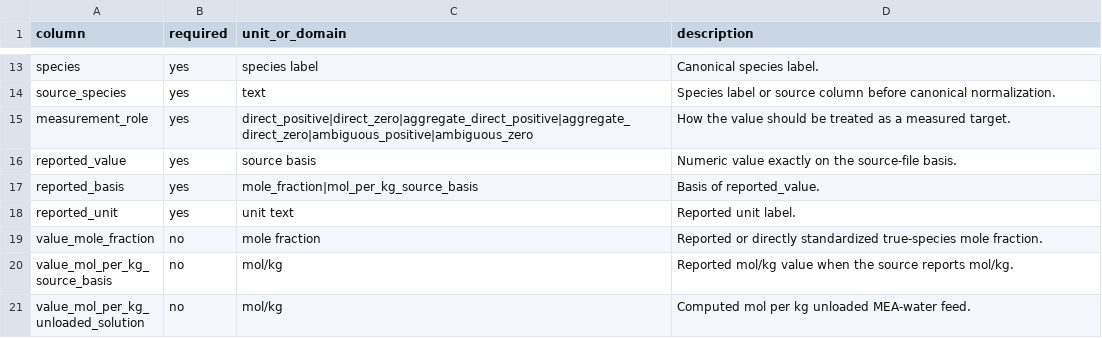
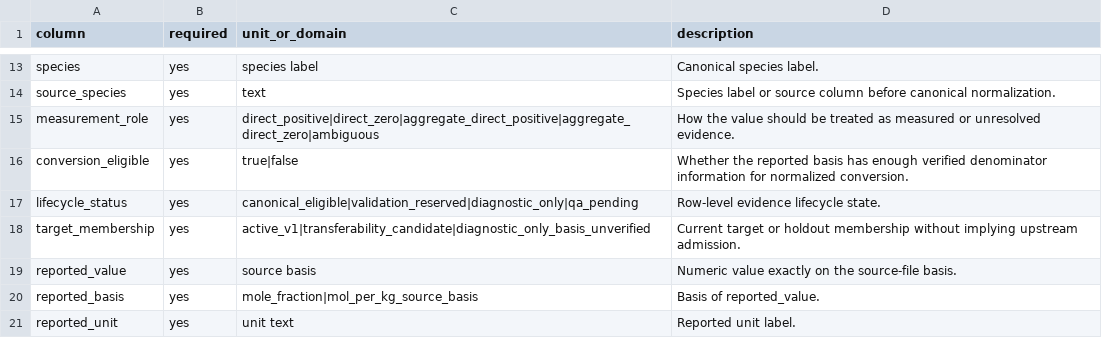
Before and after one commit to tannerpolley/MEA-Thermodynamics, a CSV file: data/reference/MEA/ChEq/Canonical_Combined_ChEq_schema.csv, drawn as a sheet; only a part is shown, gaps mark what is left out; the shorter side is filled out with more unchanged rows.

Commit message:
fix: gate MEA speciation evidence by basis

```diff
--- a/data/reference/MEA/ChEq/Canonical_Combined_ChEq_schema.csv
+++ b/data/reference/MEA/ChEq/Canonical_Combined_ChEq_schema.csv
@@ -14,3 +14,6 @@ species,yes,species label,Canonical species label.
 source_species,yes,text,Species label or source column before canonical normalization.
-measurement_role,yes,direct_positive|direct_zero|aggregate_direct_positive|aggregate_direct_zero|ambiguous_positive|ambiguous_zero,How the value should be treated as a measured target.
+measurement_role,yes,direct_positive|direct_zero|aggregate_direct_positive|aggregate_direct_zero|ambiguous,How the value should be treated as measured or unresolved evidence.
+conversion_eligible,yes,true|false,Whether the reported basis has enough verified denominator information for normalized conversion.
+lifecycle_status,yes,canonical_eligible|validation_reserved|diagnostic_only|qa_pending,Row-level evidence lifecycle state.
+target_membership,yes,active_v1|transferability_candidate|diagnostic_only_basis_unverified,Current target or holdout membership without implying upstream admission.
 reported_value,yes,source basis,Numeric value exactly on the source-file basis.
```
Also changed, not shown: data/reference/MEA/manifests/source_status_manifest.csv, 4 other files.
